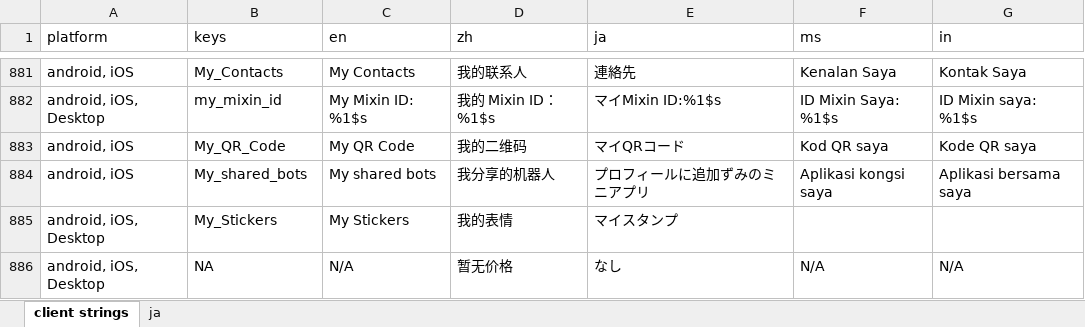
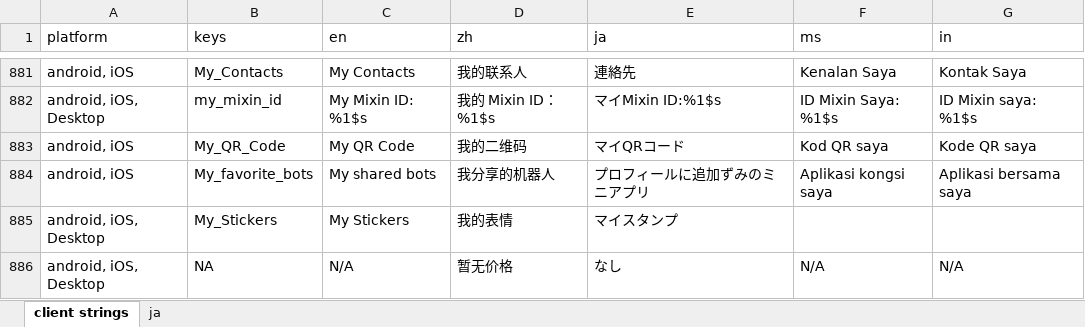
Before and after one commit to xingstarx/sync-google-sheet, an Excel workbook: client.xlsx, sheet client strings, drawn as a sheet; only a part is shown, gaps mark what is left out; values as stored, in another font and other column widths than the file's, no borders; charts and pictures and conditional formats not drawn; the diff names each change by its address in the sheet, - before the commit and + after, or states it on an @@ line.

Commit message:
update client.xlsx

```diff
--- a/client.xlsx (sheet client strings)
+++ b/client.xlsx (sheet client strings)
-B884 (keys): My_shared_bots
+B884 (keys): My_favorite_bots
```
